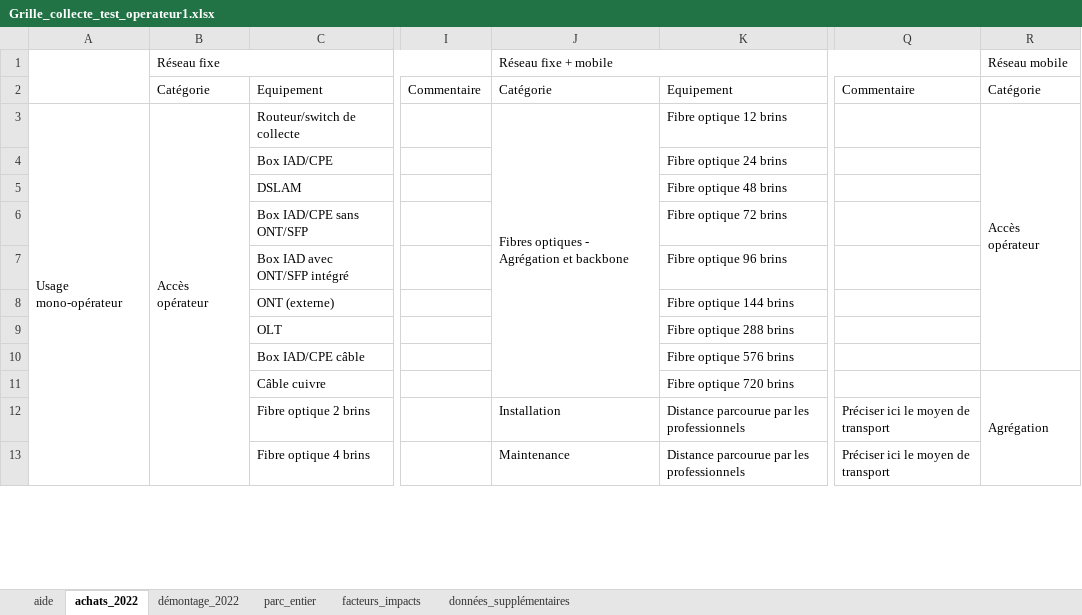
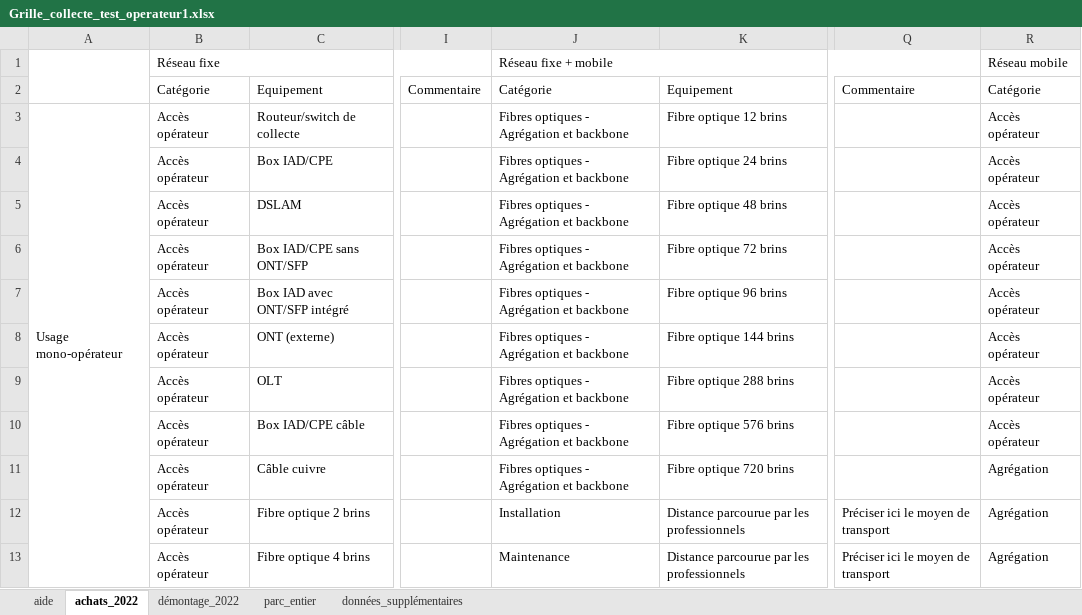
Before and after one commit to resilio-tech/modele-rcp-fai, an Excel workbook: Grille_collecte_test_operateur1.xlsx, sheet achats_2022, drawn as a sheet; only a part is shown, gaps mark what is left out; values as stored, in another font and other column widths than the file's, no cell formats; removed rows and columns are numbered as before the commit, all else as after; the diff covers the shown part only; the diff names each change by its address in the sheet, - before the commit and + after, or states it on an @@ line.

```diff
--- a/Grille_collecte_test_operateur1.xlsx (sheet achats_2022)
+++ b/Grille_collecte_test_operateur1.xlsx (sheet achats_2022)
-sheet tab: facteurs_impacts
-B3:B15 merged
-J3:J11 merged
-R3:R10 merged
-B4:B13: (empty)
+B4:B13: Accès opérateur
-J4:J11: (empty)
+J4:J11: Fibres optiques - Agrégation et backbone
-R4:R10: (empty)
+R4:R10: Accès opérateur
-R11:R13 merged
-R12:R13: (empty)
+R12:R13: Agrégation
```
Also changed, not shown: 9 added rows, 7 removed rows, 163 edited cells and merged cells elsewhere in this sheet, sheet parc_entier, sheet démontage_2022, sheet données_supplémentaires, cell formats, Facteurs_impacts_test.xlsx, Grille_allocation_ab.xlsx, 9 other files.
